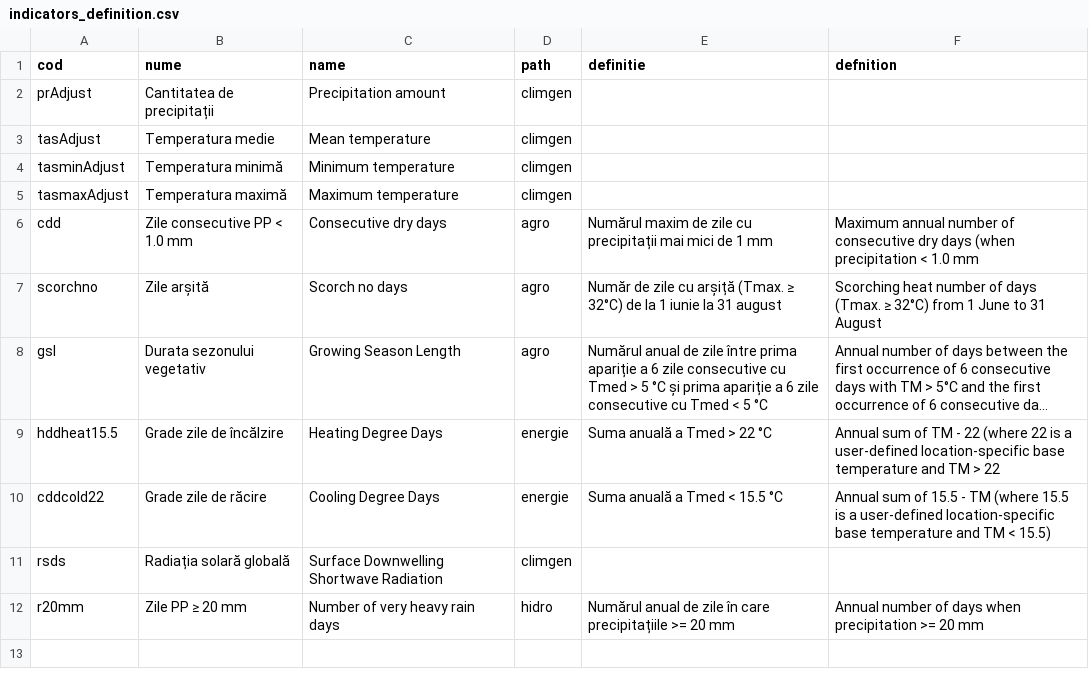
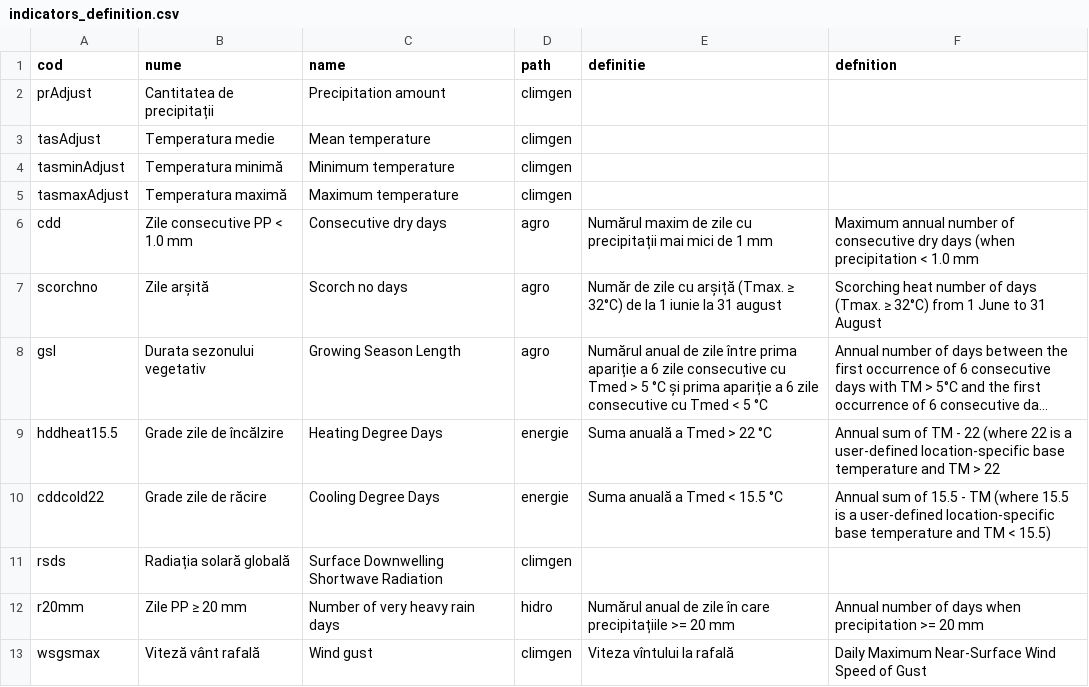
Before and after one commit to alexdum/roadapt, a CSV file: www/data/tabs/indicators_definition.csv, drawn as a sheet; long unchanged cells end in ….

```diff
--- a/www/data/tabs/indicators_definition.csv
+++ b/www/data/tabs/indicators_definition.csv
@@ -12 +12,2 @@ rsds,Radiația solară  globală,Surface Downwelling Shortwave Radiation,climgen
 r20mm,Zile PP ≥ 20 mm,Number of very heavy rain days,hidro,Numărul anual de zile în care precipitațiile >= 20 mm,Annual number of days when precipitation >= 20 mm
+wsgsmax,Viteză vânt rafală,Wind gust,climgen,Viteza vîntului la rafală,Daily Maximum Near-Surface Wind Speed of Gust
```
Also changed, not shown: 5 other files.
